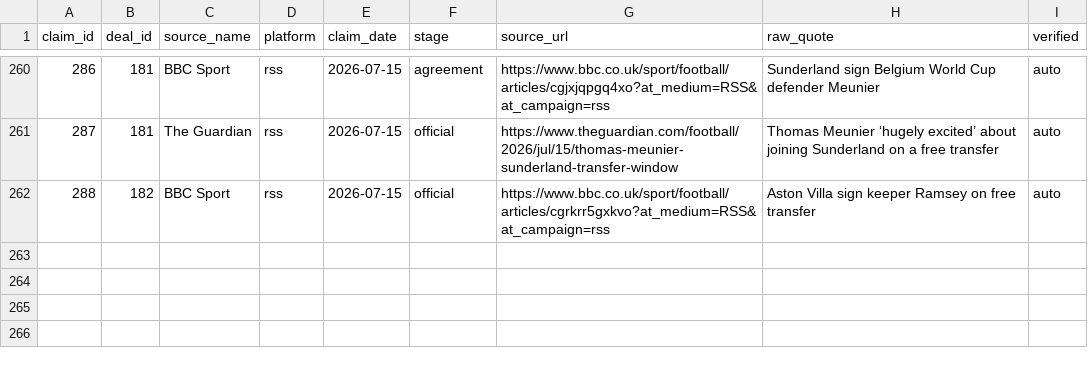
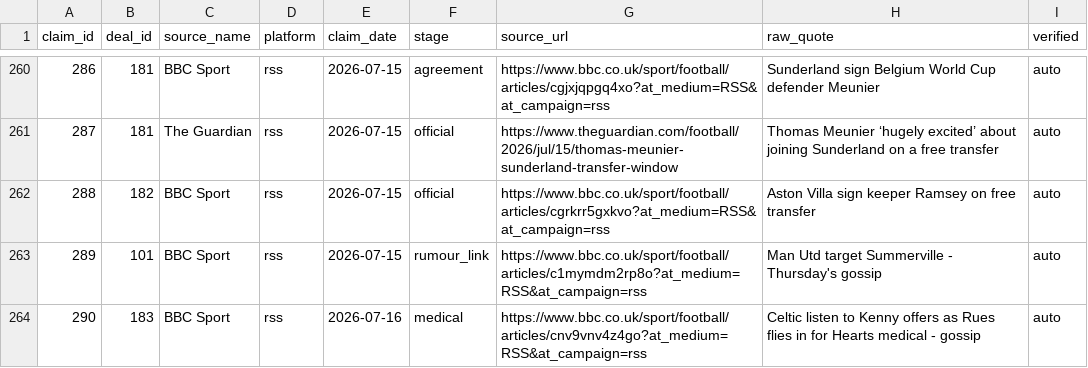
Before and after one commit to har27il/transfer-truth, a CSV file: ground-truth/journalist_claims.csv, drawn as a sheet; only a part is shown, gaps mark what is left out.

```diff
--- a/ground-truth/journalist_claims.csv
+++ b/ground-truth/journalist_claims.csv
@@ -262 +262,3 @@ claim_id,deal_id,source_name,platform,claim_date,stage,source_url,raw_quote,veri
 288,182,BBC Sport,rss,2026-07-15,official,https://www.bbc.co.uk/sport/football/articles/cgrkrr5gxkvo?at_medium=RSS&at_campaign=rss,Aston Villa sign keeper Ramsey on free transfer,auto
+289,101,BBC Sport,rss,2026-07-15,rumour_link,https://www.bbc.co.uk/sport/football/articles/c1mymdm2rp8o?at_medium=RSS&at_campaign=rss,Man Utd target Summerville - Thursday's gossip,auto
+290,183,BBC Sport,rss,2026-07-16,medical,https://www.bbc.co.uk/sport/football/articles/cnv9vnv4z4go?at_medium=RSS&at_campaign=rss,Celtic listen to Kenny offers as Rues flies in for Hearts medical - gossip,auto
```
Also changed, not shown: ground-truth/deals.csv, 2 other files.
